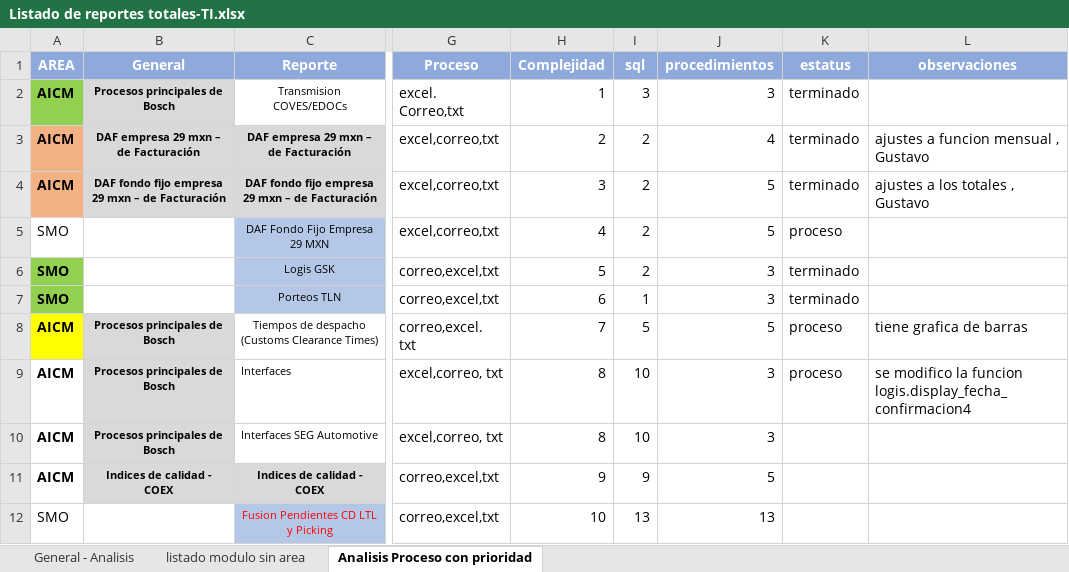
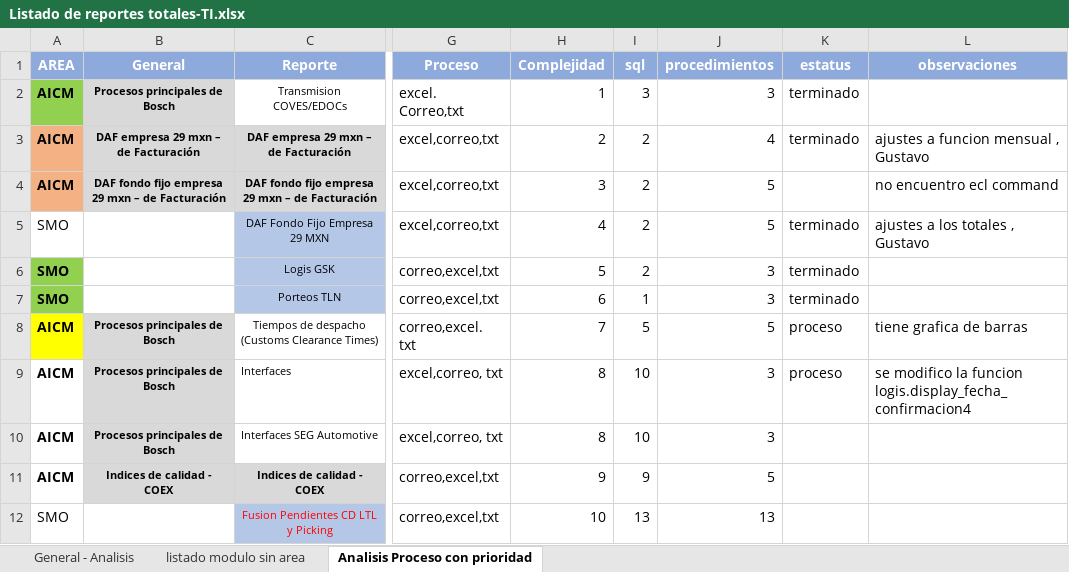
Before and after one commit to EnrikeMendez/migracion_spooler, an Excel workbook: 00-Documentacion/Listado de reportes totales-TI.xlsx, sheet Analisis Proceso con prioridad, drawn as a sheet; only a part is shown, gaps mark what is left out; values as stored, in another font and other column widths than the file's, no borders; the diff names each change by its address in the sheet, - before the commit and + after, or states it on an @@ line.

Commit message:
ajuste al reporte

```diff
--- a/00-Documentacion/Listado de reportes totales-TI.xlsx (sheet Analisis Proceso con prioridad)
+++ b/00-Documentacion/Listado de reportes totales-TI.xlsx (sheet Analisis Proceso con prioridad)
-K4 (estatus): terminado
+K4 (estatus): (empty)
-L4 (observaciones): ajustes a los totales , Gustavo
+L4 (observaciones): no encuentro ecl command
-K5 (estatus): proceso
+K5 (estatus): terminado
-L5 (observaciones): (empty)
+L5 (observaciones): ajustes a los totales , Gustavo
```
